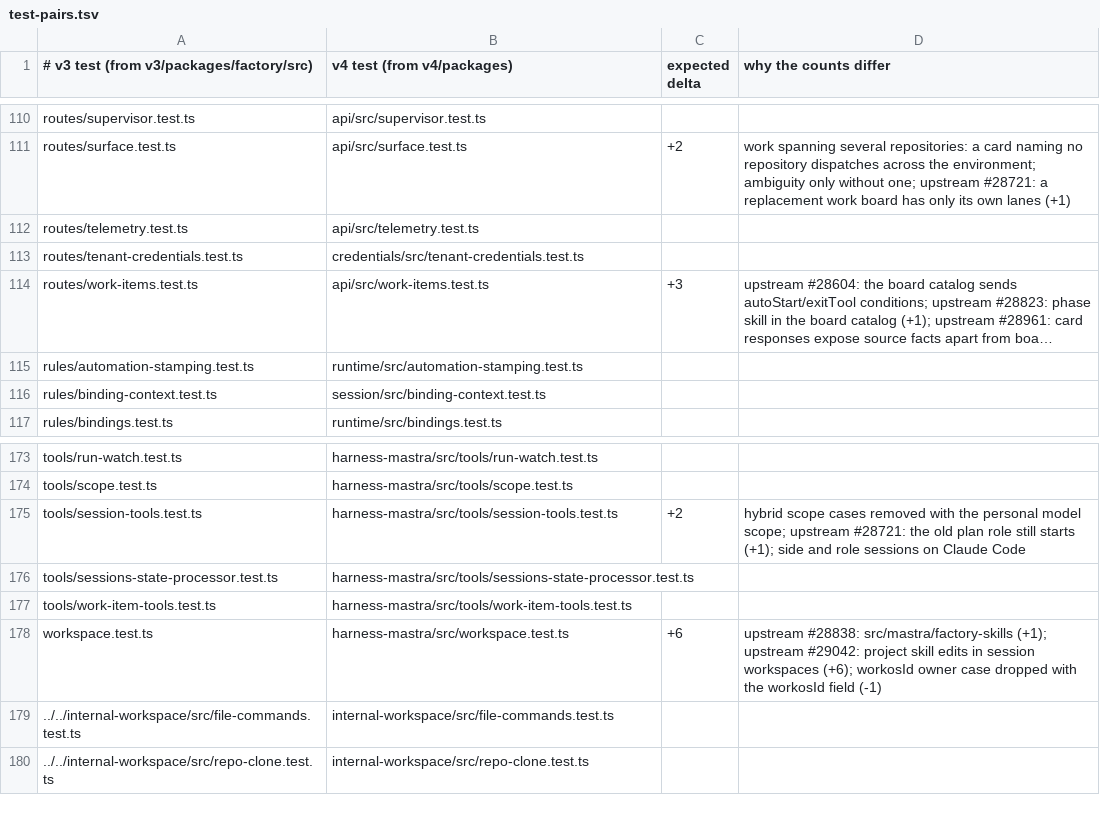
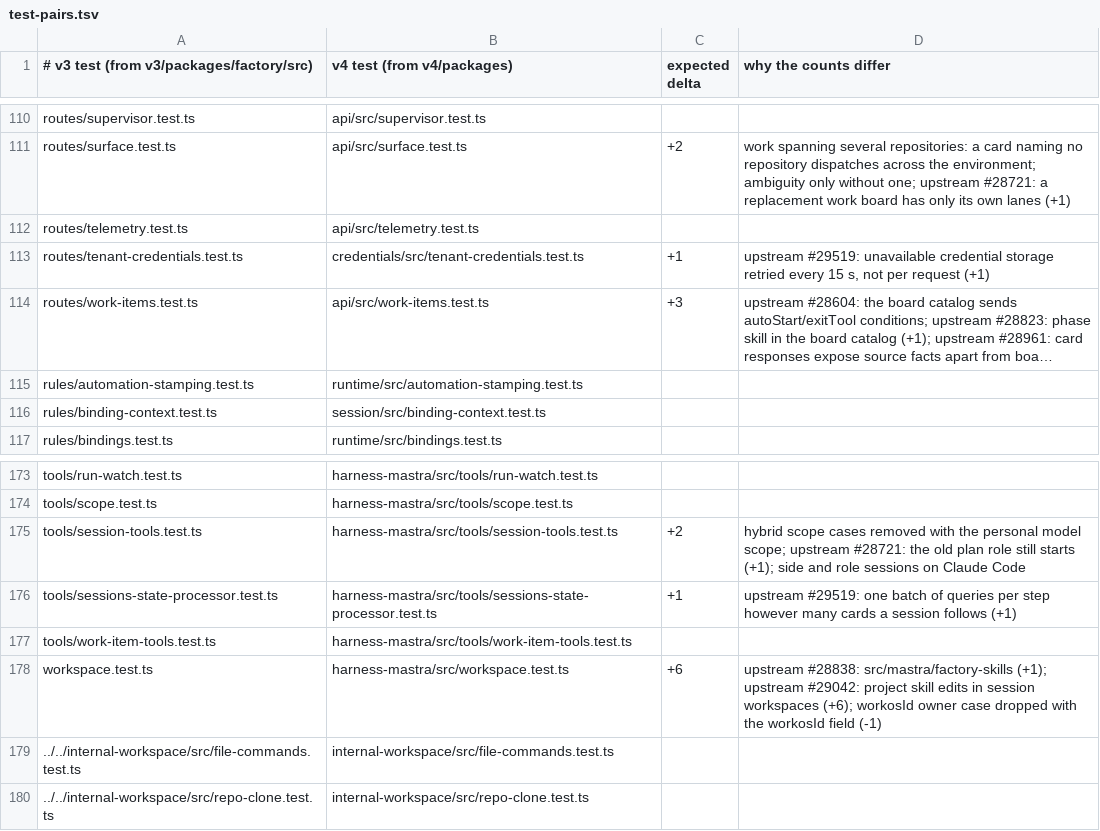
Before and after one commit to works-yura/software-factory, a TSV file: migration/test-pairs.tsv, drawn as a sheet; only a part is shown, gaps mark what is left out; long unchanged cells end in …; the diff names each change by its address in the sheet, - before the commit and + after, or states it on an @@ line.

```diff
--- a/migration/test-pairs.tsv
+++ b/migration/test-pairs.tsv
-C113 (expected delta): (empty)
+C113 (expected delta): +1
-D113 (why the counts differ): (empty)
+D113 (why the counts differ): upstream #29519: unavailable credential storage retried every 15 s, not per request (+1)
-C176 (expected delta): (empty)
+C176 (expected delta): +1
-D176 (why the counts differ): (empty)
+D176 (why the counts differ): upstream #29519: one batch of queries per step however many cards a session follows (+1)
```
Also changed, not shown: 10 other files.
